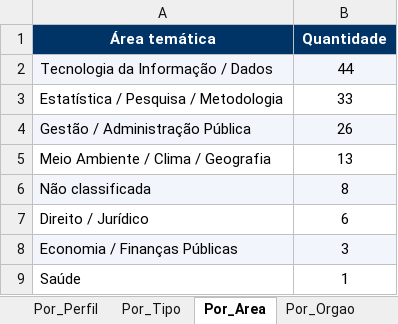
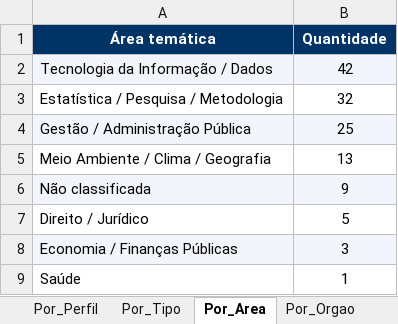
Before and after one commit to jorgel-mendes/analise-editais, an Excel workbook: analise_editais_pnud.xlsx, sheet Por_Area, drawn as a sheet; values as stored, in another font and other column widths than the file's, no borders; the diff names each change by its address in the sheet, - before the commit and + after, or states it on an @@ line.

```diff
--- a/analise_editais_pnud.xlsx (sheet Por_Area)
+++ b/analise_editais_pnud.xlsx (sheet Por_Area)
-B2 (Quantidade): 44
+B2 (Quantidade): 42
-B3 (Quantidade): 33
+B3 (Quantidade): 32
-B4 (Quantidade): 26
+B4 (Quantidade): 25
-B6 (Quantidade): 8
+B6 (Quantidade): 9
-B7 (Quantidade): 6
+B7 (Quantidade): 5
```
Also changed, not shown: sheet Editais, sheet Resumo, sheet Perfis, sheet Por_Fonte, sheet Por_Orgao, sheet Por_Perfil, 1 more sheet, 6 other files.
